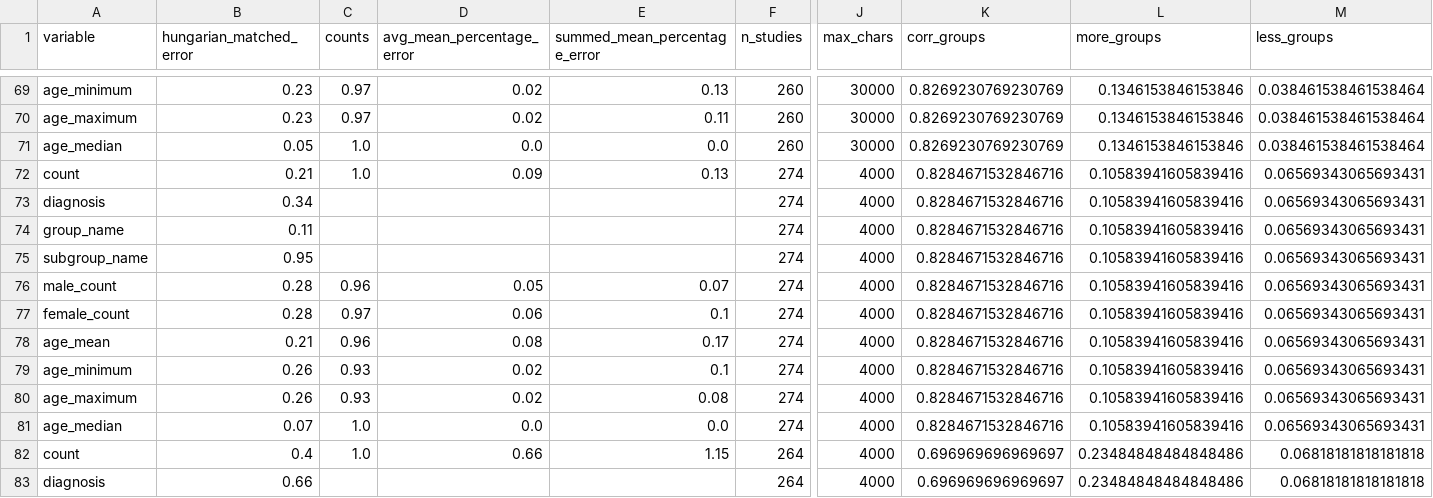
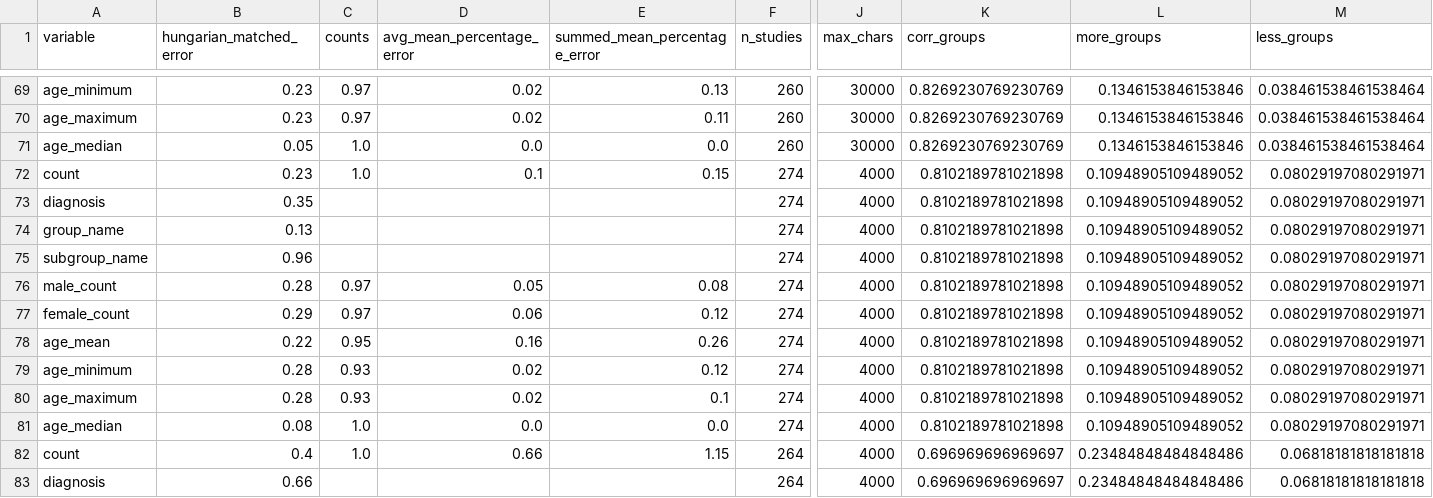
Before and after one commit to adelavega/biomed-llm-retrieval, a CSV file: outputs/all_results.csv, drawn as a sheet; only a part is shown, gaps mark what is left out; the diff names each change by its address in the sheet, - before the commit and + after, or states it on an @@ line.

Commit message:
Update outputs

```diff
--- a/outputs/all_results.csv
+++ b/outputs/all_results.csv
-B72 (hungarian_matched_error): 0.21
+B72 (hungarian_matched_error): 0.23
-D72 (avg_mean_percentage_error): 0.09
+D72 (avg_mean_percentage_error): 0.1
-E72 (summed_mean_percentage_error): 0.13
+E72 (summed_mean_percentage_error): 0.15
-K72:K81 (corr_groups): 0.8284671532846716
+K72:K81 (corr_groups): 0.8102189781021898
-L72:L81 (more_groups): 0.10583941605839416
+L72:L81 (more_groups): 0.10948905109489052
-M72:M81 (less_groups): 0.06569343065693431
+M72:M81 (less_groups): 0.08029197080291971
-B73 (hungarian_matched_error): 0.34
+B73 (hungarian_matched_error): 0.35
-B74 (hungarian_matched_error): 0.11
+B74 (hungarian_matched_error): 0.13
-B75 (hungarian_matched_error): 0.95
+B75 (hungarian_matched_error): 0.96
-C76 (counts): 0.96
+C76 (counts): 0.97
-E76 (summed_mean_percentage_error): 0.07
+E76 (summed_mean_percentage_error): 0.08
-B77 (hungarian_matched_error): 0.28
+B77 (hungarian_matched_error): 0.29
-E77 (summed_mean_percentage_error): 0.1
+E77 (summed_mean_percentage_error): 0.12
-B78 (hungarian_matched_error): 0.21
+B78 (hungarian_matched_error): 0.22
-C78 (counts): 0.96
+C78 (counts): 0.95
-D78 (avg_mean_percentage_error): 0.08
+D78 (avg_mean_percentage_error): 0.16
-E78 (summed_mean_percentage_error): 0.17
+E78 (summed_mean_percentage_error): 0.26
-B79:B80 (hungarian_matched_error): 0.26
+B79:B80 (hungarian_matched_error): 0.28
-E79 (summed_mean_percentage_error): 0.1
+E79 (summed_mean_percentage_error): 0.12
-E80 (summed_mean_percentage_error): 0.08
+E80 (summed_mean_percentage_error): 0.1
-B81 (hungarian_matched_error): 0.07
+B81 (hungarian_matched_error): 0.08
```
Also changed, not shown: 1 other file.
